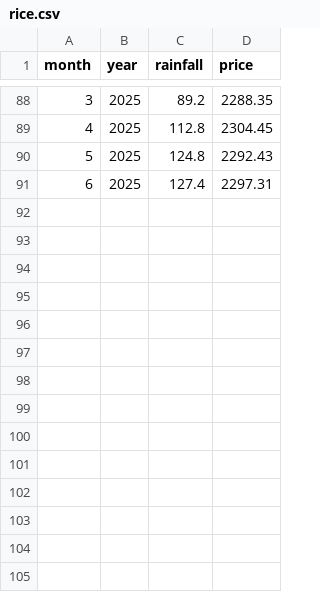
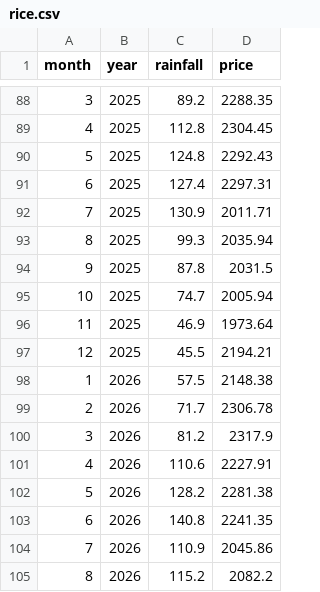
Before and after one commit to amruthaphiremath-ux/KrishiSakhi, a CSV file: rice.csv, drawn as a sheet; only a part is shown, gaps mark what is left out; the diff names each change by its address in the sheet, - before the commit and + after, or states it on an @@ line.

```diff
--- a/rice.csv
+++ b/rice.csv
+row 92: 7 | 2025 | 130.9 | 2011.71
+row 93: 8 | 2025 | 99.3 | 2035.94
+row 94: 9 | 2025 | 87.8 | 2031.5
+row 95: 10 | 2025 | 74.7 | 2005.94
+row 96: 11 | 2025 | 46.9 | 1973.64
+row 97: 12 | 2025 | 45.5 | 2194.21
+row 98: 1 | 2026 | 57.5 | 2148.38
+row 99: 2 | 2026 | 71.7 | 2306.78
+row 100: 3 | 2026 | 81.2 | 2317.9
+row 101: 4 | 2026 | 110.6 | 2227.91
+row 102: 5 | 2026 | 128.2 | 2281.38
+row 103: 6 | 2026 | 140.8 | 2241.35
+row 104: 7 | 2026 | 110.9 | 2045.86
+row 105: 8 | 2026 | 115.2 | 2082.2
```
Also changed, not shown: onion.csv, wheat.csv, 3 other files.
